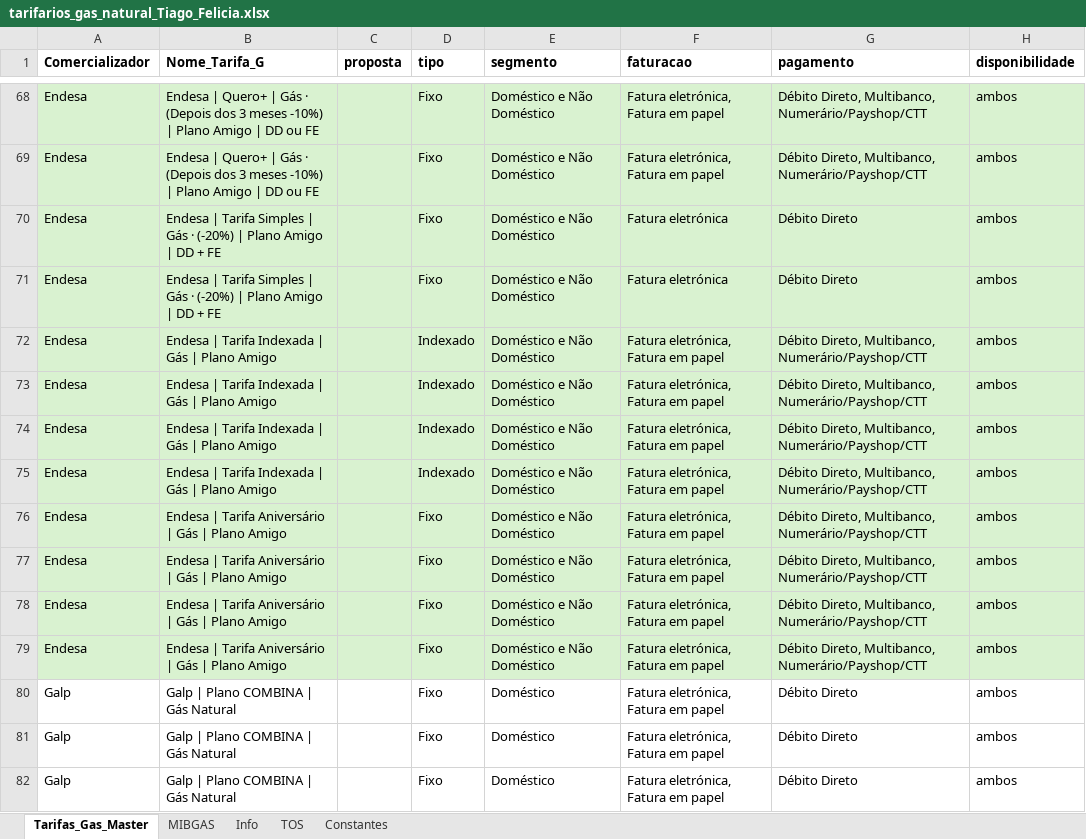
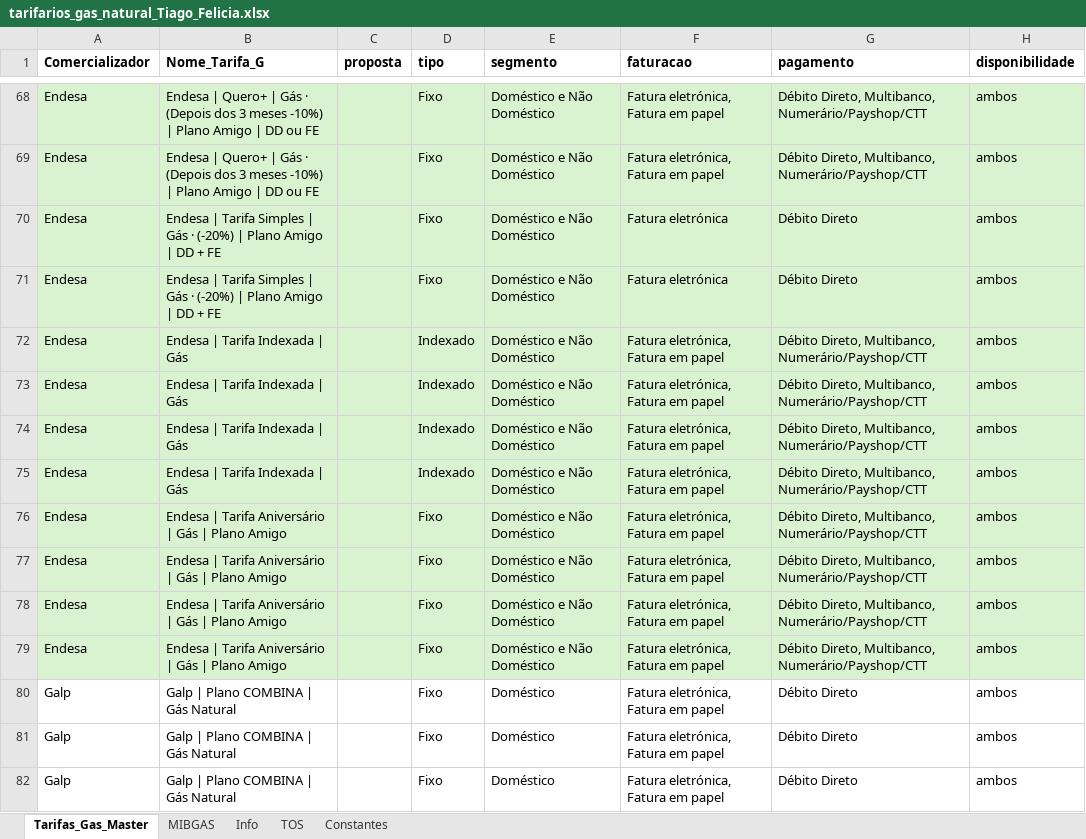
Before and after one commit to tiagofelicia/dados-energia, an Excel workbook: data/simuladores/simulador-tarifarios-gas/tarifarios_gas_natural_Tiago_Felicia.xlsx, sheet Tarifas_Gas_Master, drawn as a sheet; only a part is shown, gaps mark what is left out; values as stored, in another font and other column widths than the file's, no borders; the diff names each change by its address in the sheet, - before the commit and + after, or states it on an @@ line.

Commit message:
Add files via upload

```diff
--- a/data/simuladores/simulador-tarifarios-gas/tarifarios_gas_natural_Tiago_Felicia.xlsx (sheet Tarifas_Gas_Master)
+++ b/data/simuladores/simulador-tarifarios-gas/tarifarios_gas_natural_Tiago_Felicia.xlsx (sheet Tarifas_Gas_Master)
-B72:B75 (Nome_Tarifa_G): Endesa | Tarifa Indexada | Gás | Plano Amigo
+B72:B75 (Nome_Tarifa_G): Endesa | Tarifa Indexada | Gás
```
